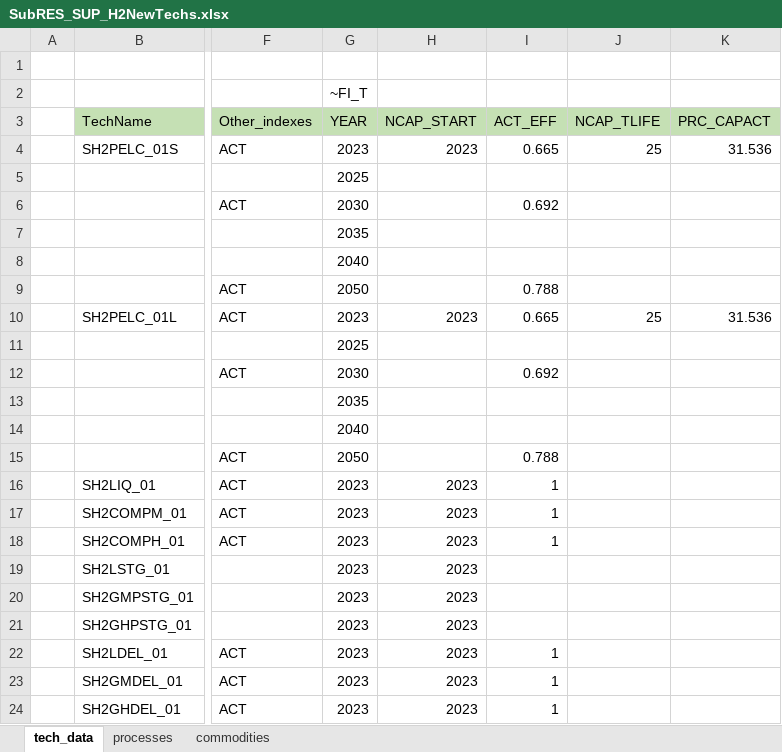
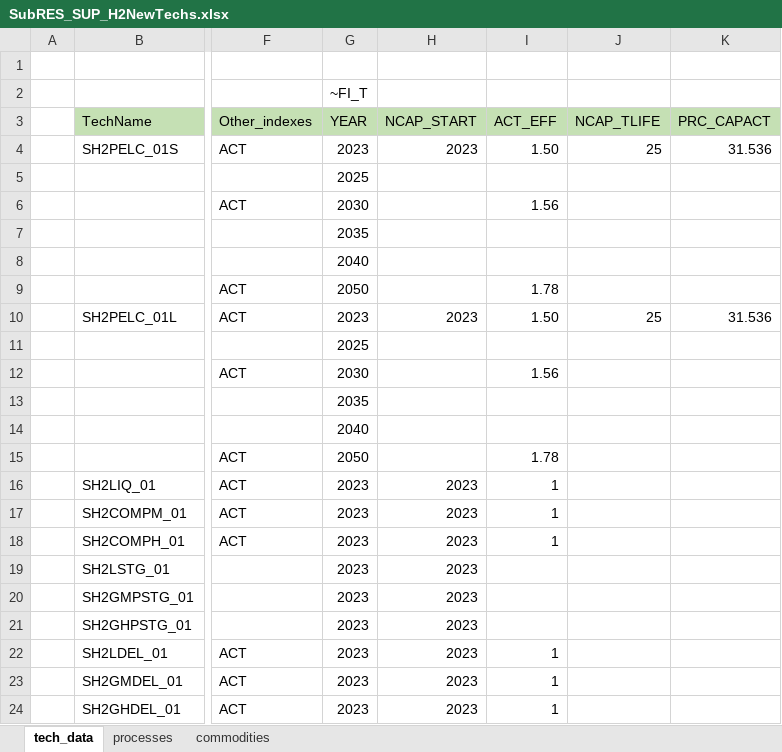
Before and after one commit to ColumbiaUEnergy/times-ireland-model, an Excel workbook: SubRES_TMPL/SubRES_SUP_H2NewTechs.xlsx, sheet tech_data, drawn as a sheet; only a part is shown, gaps mark what is left out; values as stored, in another font and other column widths than the file's, no borders; the diff names each change by its address in the sheet, - before the commit and + after, or states it on an @@ line.

Commit message:
Redefine efficiency of electrolysis

```diff
--- a/SubRES_TMPL/SubRES_SUP_H2NewTechs.xlsx (sheet tech_data)
+++ b/SubRES_TMPL/SubRES_SUP_H2NewTechs.xlsx (sheet tech_data)
-I4 (ACT_EFF): 0.665
+I4 (ACT_EFF): 1.50
-I6 (ACT_EFF): 0.692
+I6 (ACT_EFF): 1.56
-I9 (ACT_EFF): 0.788
+I9 (ACT_EFF): 1.78
-I10 (ACT_EFF): 0.665
+I10 (ACT_EFF): 1.50
-I12 (ACT_EFF): 0.692
+I12 (ACT_EFF): 1.56
-I15 (ACT_EFF): 0.788
+I15 (ACT_EFF): 1.78
```
